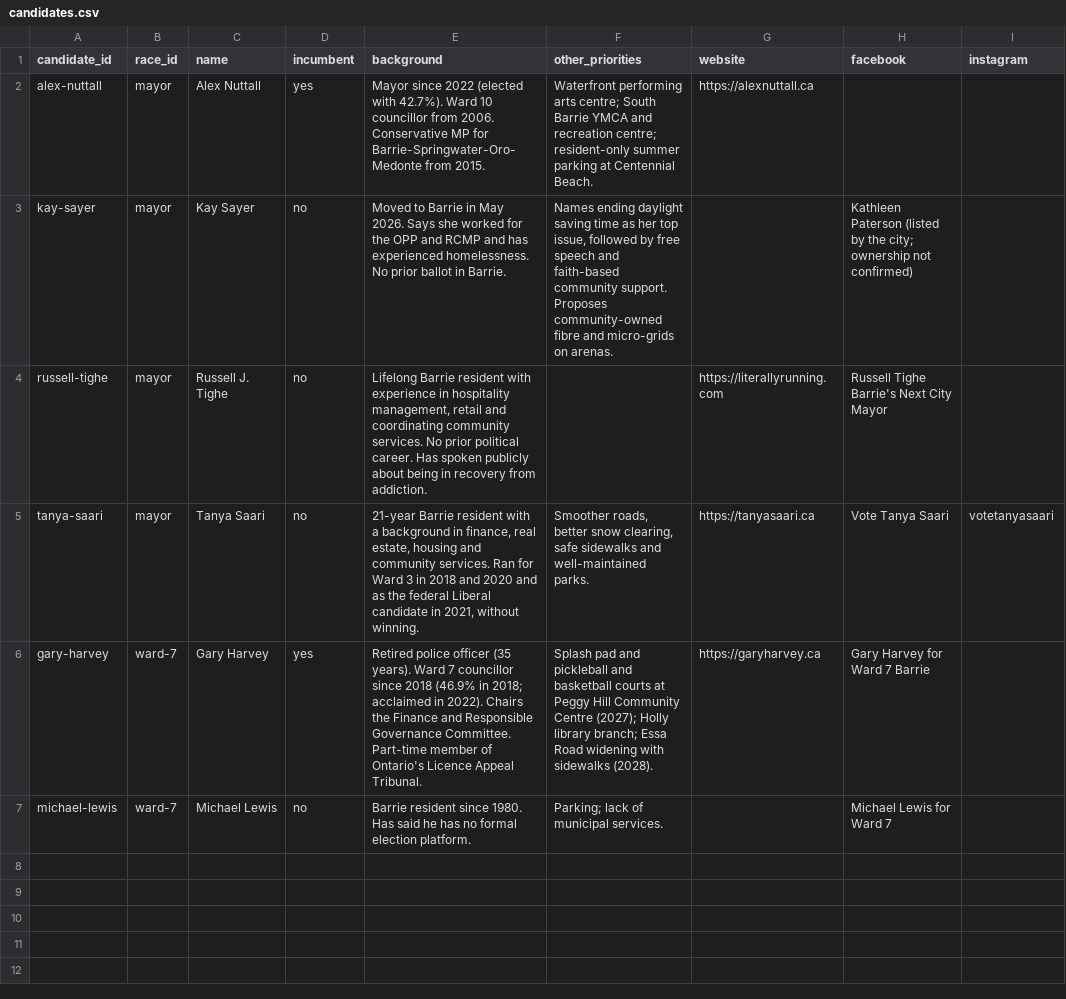
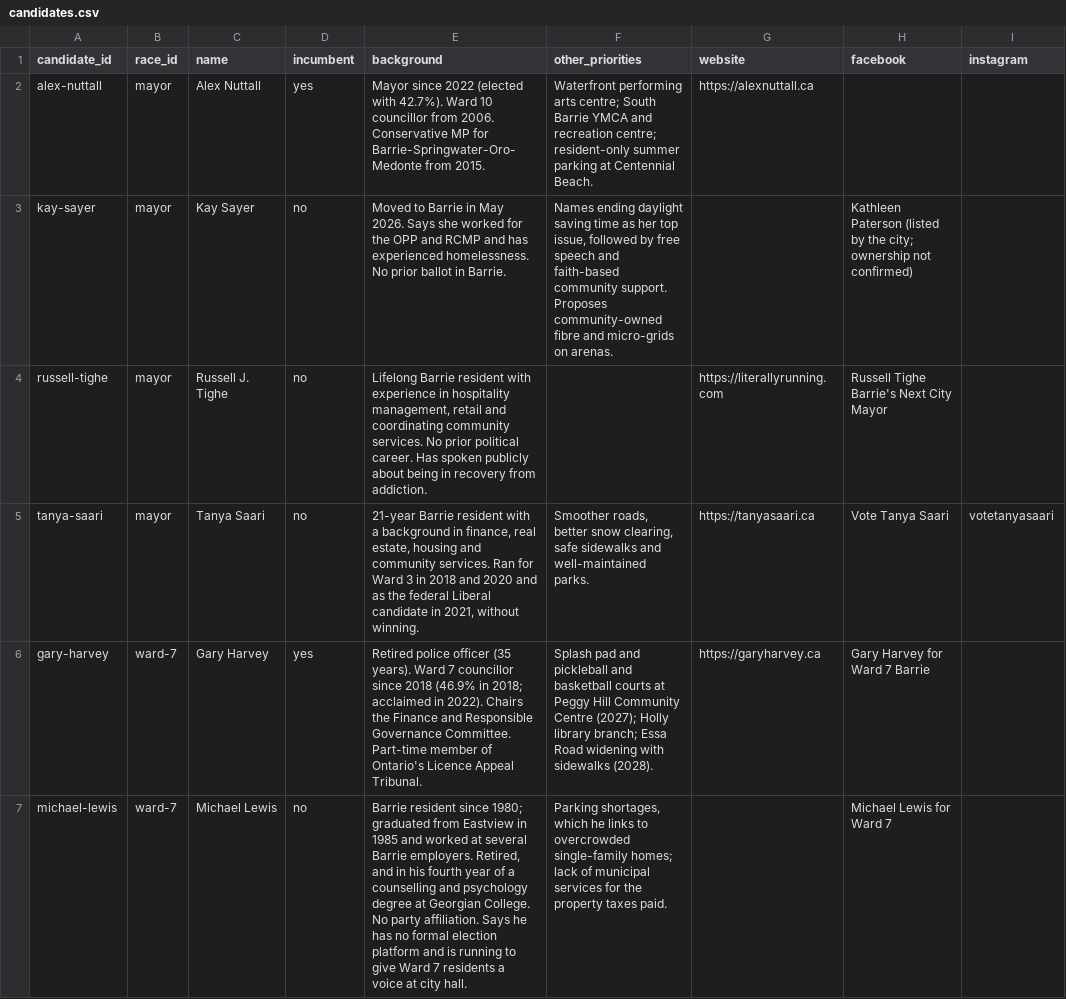
Before and after one commit to tenonic/barrie-election-2026, a CSV file: data/candidates.csv, drawn as a sheet; only a part is shown; the diff names each change by its address in the sheet, - before the commit and + after, or states it on an @@ line.

```diff
--- a/data/candidates.csv
+++ b/data/candidates.csv
-E7 (background): …resident since 1980. Has said he has no formal election platform.
+E7 (background): …resident since 1980; graduated from Eastview in 1985 and worked at several Barrie employers. Retired, and in his fourth year of a counselling and psychology degree at Georgian College. No party affiliation. Says he has no formal election platform and is running to give Ward 7 residents a voice at city hall.
-F7 (other_priorities): Parking; lack of municipal services.
+F7 (other_priorities): Parking shortages, which he links to overcrowded single-family homes; lack of municipal services for the property taxes paid.
```
Also changed, not shown: data/positions.csv, data/sources.csv, 1 other file.
